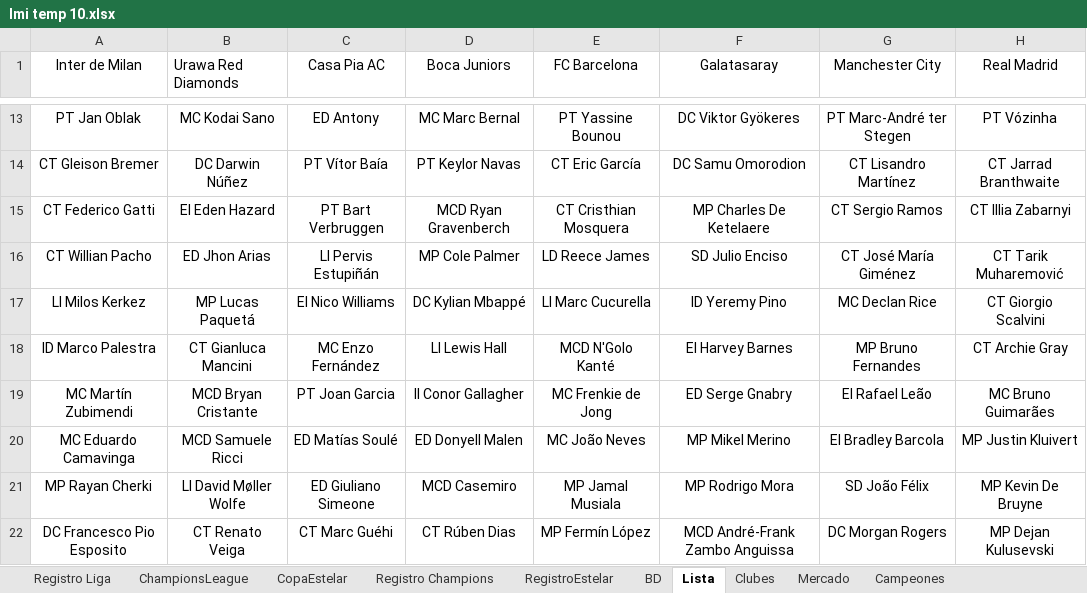
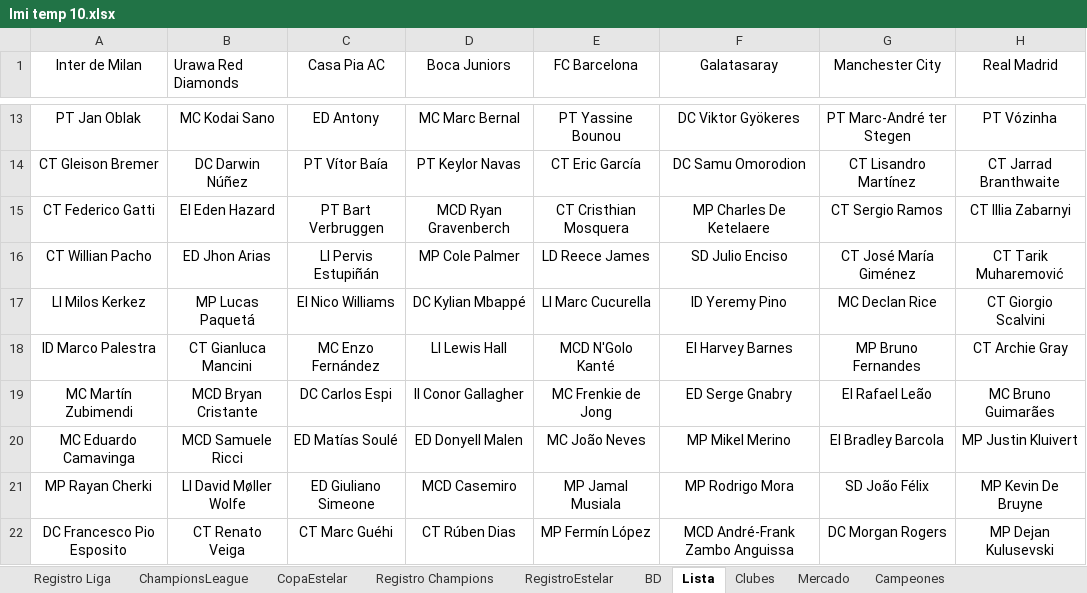
Before and after one commit to DekaosSv/LMI---Plataforma, an Excel workbook: lmi temp 10.xlsx, sheet Lista, drawn as a sheet; only a part is shown, gaps mark what is left out; values as stored, in another font and other column widths than the file's, no borders; the diff names each change by its address in the sheet, - before the commit and + after, or states it on an @@ line.

```diff
--- a/lmi temp 10.xlsx (sheet Lista)
+++ b/lmi temp 10.xlsx (sheet Lista)
-C19 (Casa Pia AC): PT Joan Garcia
+C19 (Casa Pia AC): DC Carlos Espi
```
Also changed, not shown: sheet Registro Champions, sheet Registro Liga, sheet BD, 1 other file.
